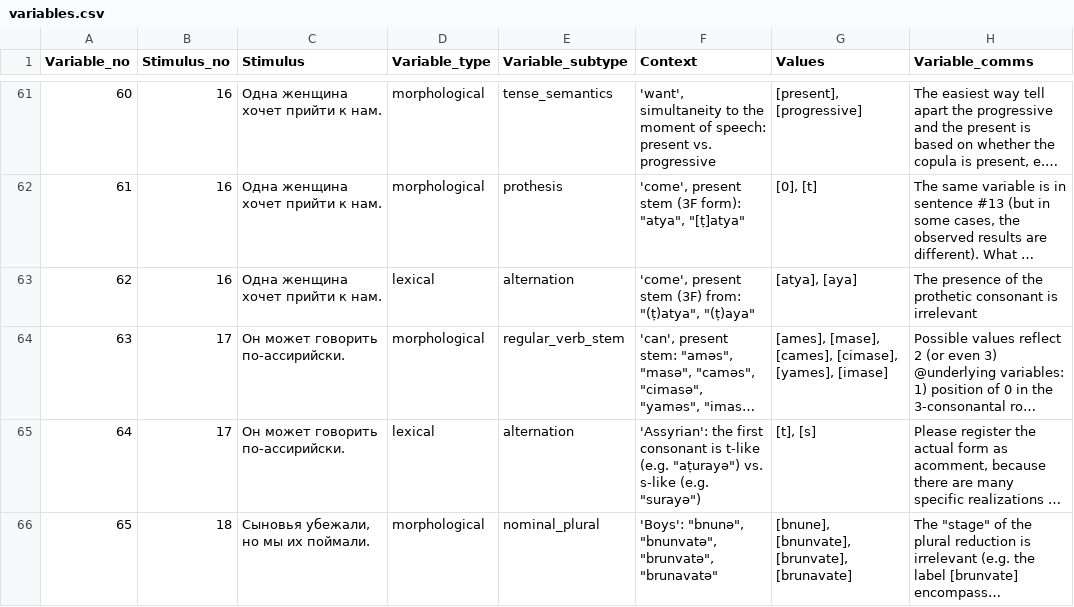
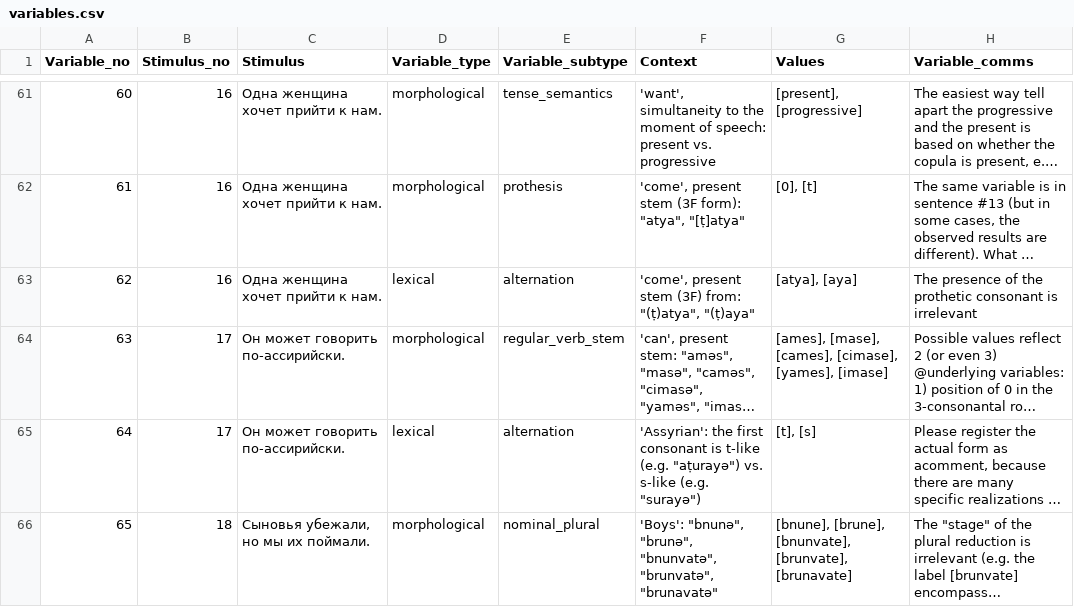
Before and after one commit to serjozhka/NENA_dialectometry, a CSV file: variables.csv, drawn as a sheet; only a part is shown, gaps mark what is left out; long unchanged cells end in …; the diff covers the shown part only; the diff names each change by its address in the sheet, - before the commit and + after, or states it on an @@ line.

Commit message:
Add files via upload

```diff
--- a/variables.csv
+++ b/variables.csv
-F66 (Context): 'Boys': "bnunə", "bnunvatə", "brunvatə",…
+F66 (Context): 'Boys': "bnunə", "brunə", "bnunvatə", "brunvatə",…
-G66 (Values): [bnune], [bnunvate], [brunvate],…
+G66 (Values): [bnune], [brune], [bnunvate], [brunvate],…
```
Also changed, not shown: 6 edited cells elsewhere in this file.
